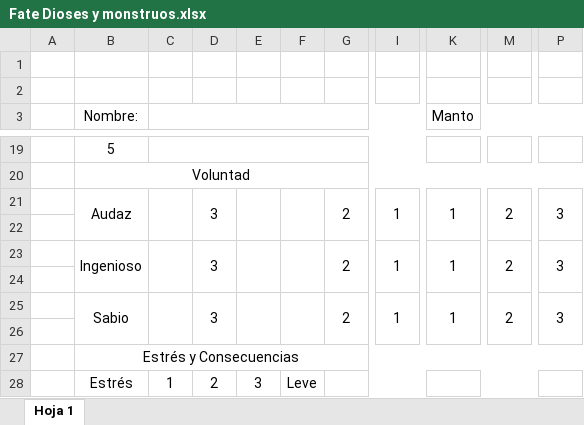
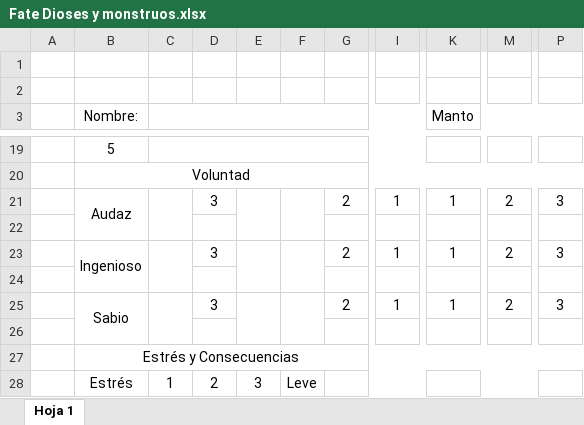
Before and after one commit to Rogerelzorro/Manuales-de-Rol, an Excel workbook: Fate/Hojas de personaje/Fate Dioses y monstruos.xlsx, sheet Hoja 1, drawn as a sheet; only a part is shown, gaps mark what is left out; values as stored, in another font and other column widths than the file's, no borders; charts and pictures not drawn; the diff names each change by its address in the sheet, - before the commit and + after, or states it on an @@ line.

Commit message:
Update Fate Dioses y monstruos.xlsx

```diff
--- a/Fate/Hojas de personaje/Fate Dioses y monstruos.xlsx (sheet Hoja 1)
+++ b/Fate/Hojas de personaje/Fate Dioses y monstruos.xlsx (sheet Hoja 1)
-D21:D22 merged
-G21:G22 merged
-I21:I22 merged
-K21:K22 merged
-M21:M22 merged
-P21:P22 merged
-D23:D24 merged
-G23:G24 merged
-I23:I24 merged
-K23:K24 merged
-M23:M24 merged
-P23:P24 merged
-D25:D26 merged
-G25:G26 merged
-I25:I26 merged
-K25:K26 merged
-M25:M26 merged
-P25:P26 merged
```
